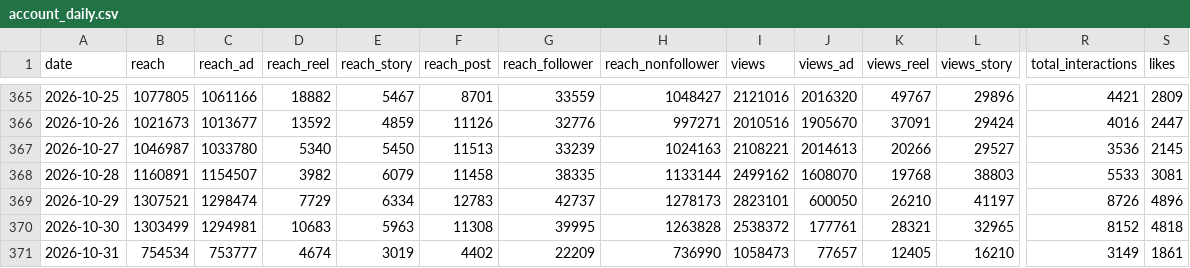
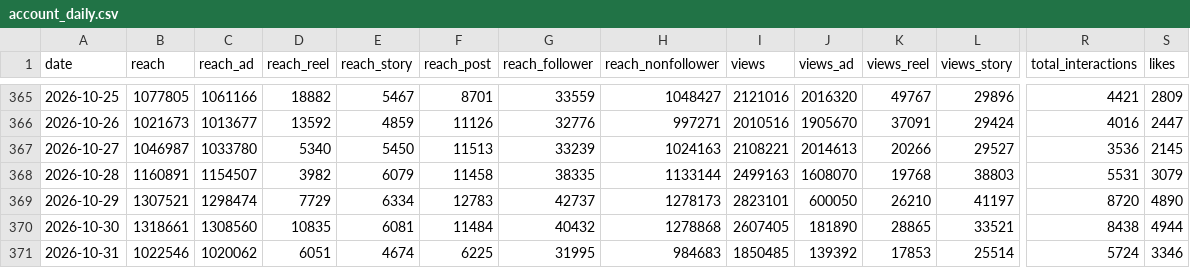
Before and after one commit to timkacloud-blip/bellissimo-instagram, a CSV file: data/account_daily.csv, drawn as a sheet; only a part is shown, gaps mark what is left out; removed rows and columns are numbered as before the commit, all else as after; rows hold the shown columns only; the diff covers the shown part only; the diff names each change by its address in the sheet, - before the commit and + after, or states it on an @@ line.

```diff
--- a/data/account_daily.csv
+++ b/data/account_daily.csv
-I368 (views): 2499162
+I368 (views): 2499163
-R368 (total_interactions): 5533
+R368 (total_interactions): 5531
-S368 (likes): 3081
+S368 (likes): 3079
-R369 (total_interactions): 8726
+R369 (total_interactions): 8720
-S369 (likes): 4896
+S369 (likes): 4890
-B370 (reach): 1303499
+B370 (reach): 1318661
-C370 (reach_ad): 1294981
+C370 (reach_ad): 1308560
-D370 (reach_reel): 10683
+D370 (reach_reel): 10835
-E370 (reach_story): 5963
+E370 (reach_story): 6081
-F370 (reach_post): 11308
+F370 (reach_post): 11484
-G370 (reach_follower): 39995
+G370 (reach_follower): 40432
-H370 (reach_nonfollower): 1263828
+H370 (reach_nonfollower): 1278868
-I370 (views): 2538372
+I370 (views): 2607405
-J370 (views_ad): 177761
+J370 (views_ad): 181890
-K370 (views_reel): 28321
+K370 (views_reel): 28865
-L370 (views_story): 32965
+L370 (views_story): 33521
-R370 (total_interactions): 8152
+R370 (total_interactions): 8438
-S370 (likes): 4818
+S370 (likes): 4944
-row 371: 2026-10-31 | 754534 | 753777 | 4674 | 3019 | 4402 | 22209 | 736990 | 1058473 | 77657 | 12405 | 16210 | 3149 | 1861
+row 371: 2026-10-31 | 1022546 | 1020062 | 6051 | 4674 | 6225 | 31995 | 984683 | 1850485 | 139392 | 17853 | 25514 | 5724 | 3346
```
Also changed, not shown: 9 edited cells elsewhere in this file, data/comp_media.csv, data/media.csv, 10 other files.
